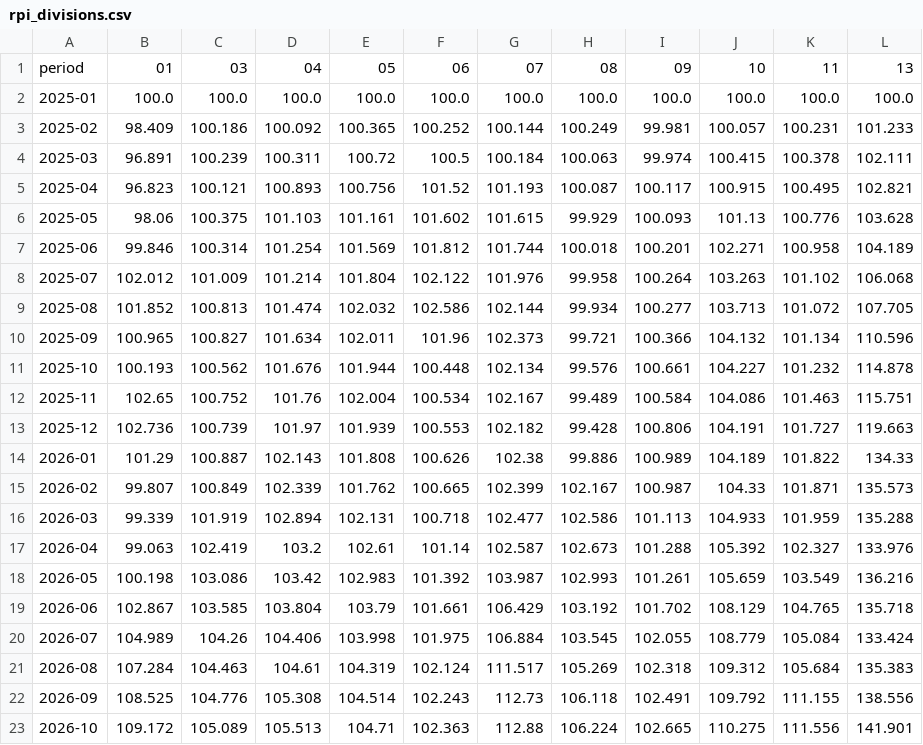
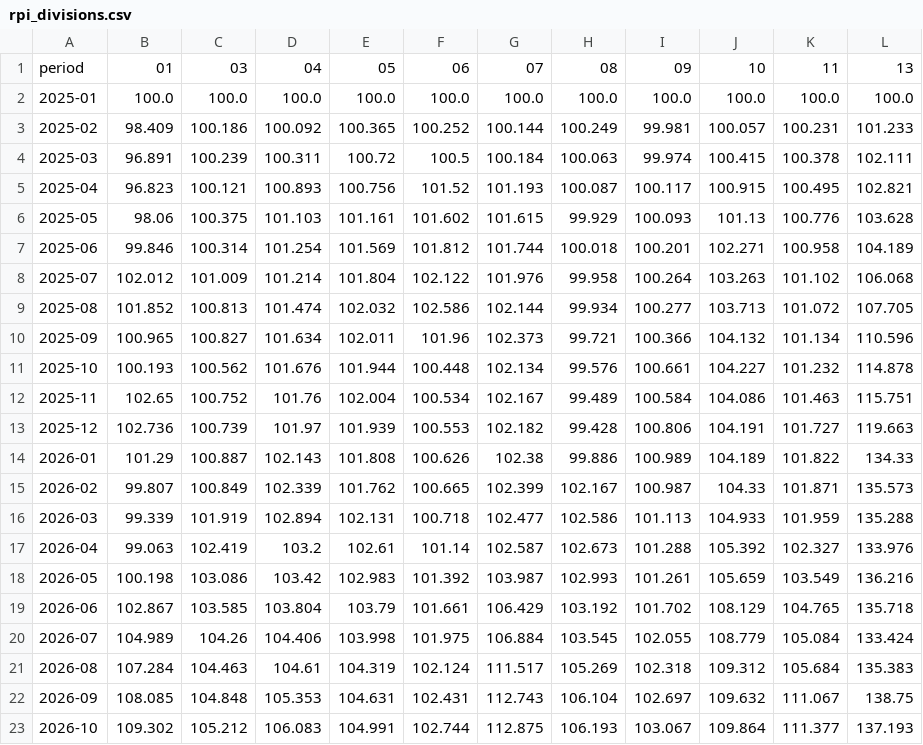
Before and after one commit to Nityahapani/rpi, a CSV file: docs/data/rpi_divisions.csv, drawn as a sheet.

```diff
--- a/docs/data/rpi_divisions.csv
+++ b/docs/data/rpi_divisions.csv
@@ -21,3 +21,3 @@ period,01,03,04,05,06,07,08,09,10,11,13
 2026-08,107.284,104.463,104.61,104.319,102.124,111.517,105.269,102.318,109.312,105.684,135.383
-2026-09,108.525,104.776,105.308,104.514,102.243,112.73,106.118,102.491,109.792,111.155,138.556
-2026-10,109.172,105.089,105.513,104.71,102.363,112.88,106.224,102.665,110.275,111.556,141.901
+2026-09,108.085,104.848,105.353,104.631,102.431,112.743,106.104,102.697,109.632,111.067,138.75
+2026-10,109.302,105.212,106.083,104.991,102.744,112.875,106.193,103.067,109.864,111.377,137.193
```
Also changed, not shown: data/nowcast_vintages.csv, docs/data/rpi_total.csv, 41 other files.
